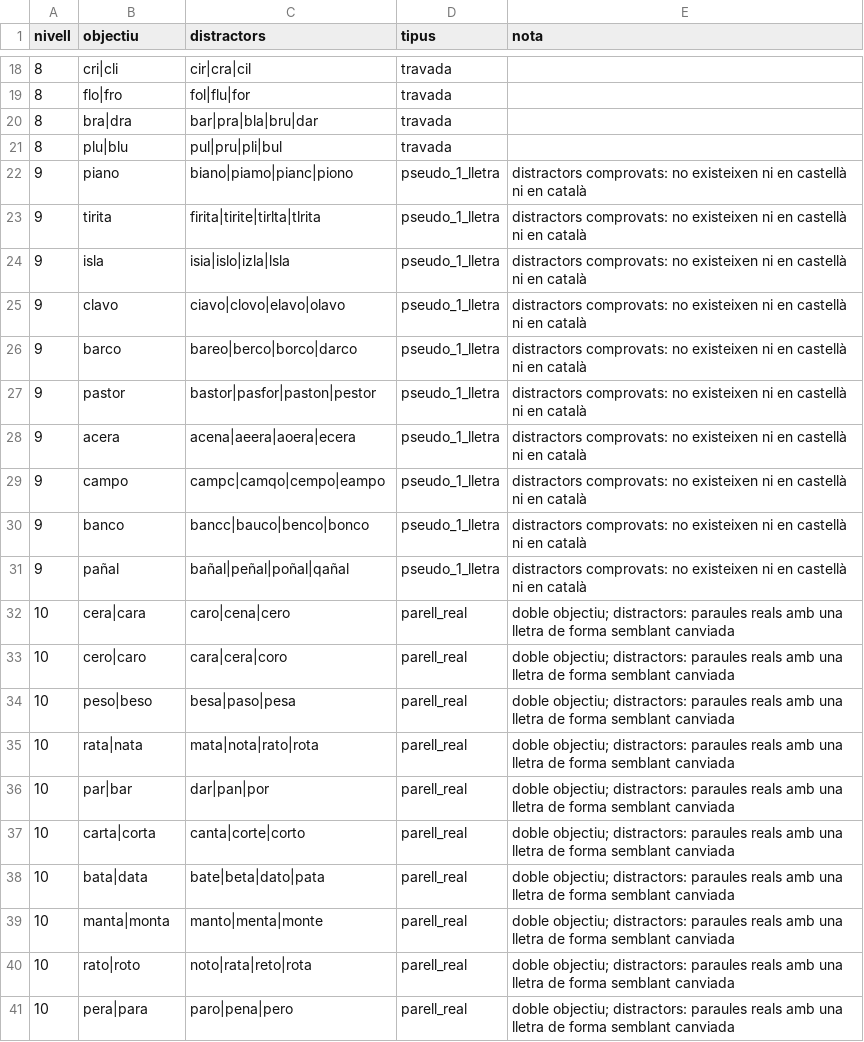
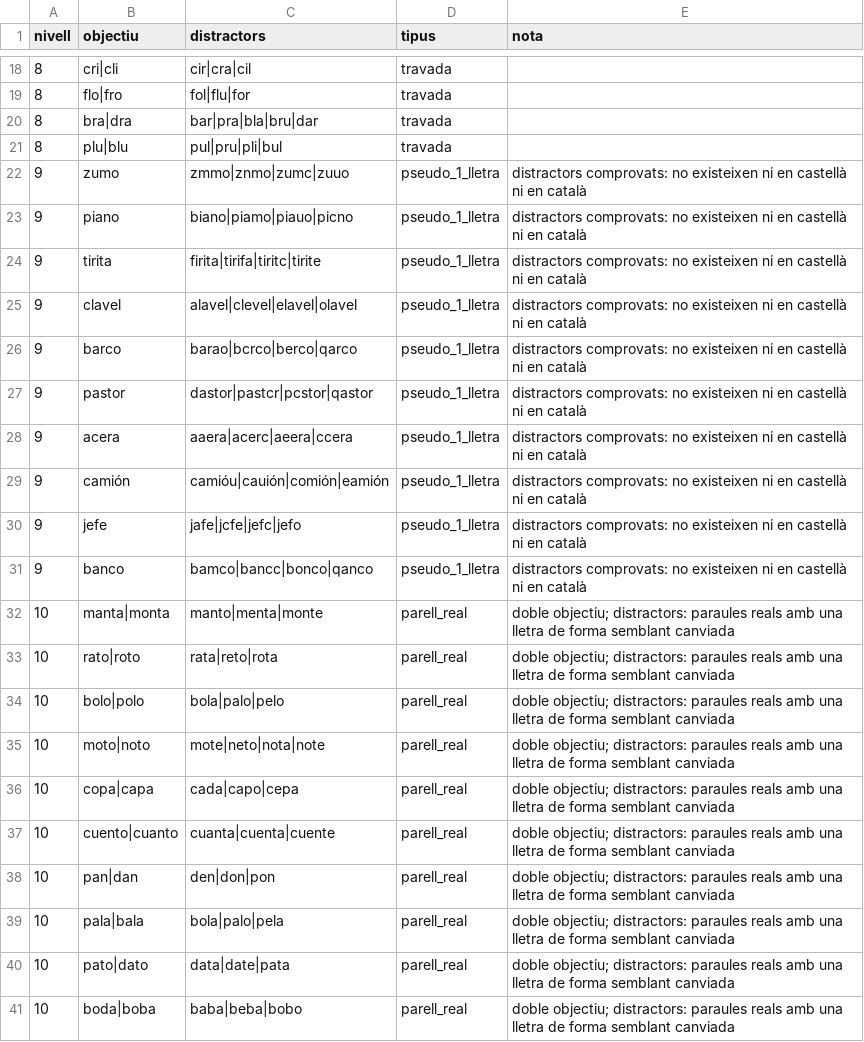
Before and after one commit to ORIOSE/shine-docs, a CSV file: plans/contenido/encarrecs/lliuraments/E07-matriu-es.csv, drawn as a sheet; only a part is shown, gaps mark what is left out.

```diff
--- a/plans/contenido/encarrecs/lliuraments/E07-matriu-es.csv
+++ b/plans/contenido/encarrecs/lliuraments/E07-matriu-es.csv
@@ -21,21 +21,21 @@ nivell,objectiu,distractors,tipus,nota
 8,plu|blu,pul|pru|pli|bul,travada,
-9,piano,biano|piamo|pianc|piono,pseudo_1_lletra,distractors comprovats: no existeixen ni en castellà ni en català
-9,tirita,firita|tirite|tirlta|tlrita,pseudo_1_lletra,distractors comprovats: no existeixen ni en castellà ni en català
-9,isla,isia|islo|izla|lsla,pseudo_1_lletra,distractors comprovats: no existeixen ni en castellà ni en català
-9,clavo,ciavo|clovo|elavo|olavo,pseudo_1_lletra,distractors comprovats: no existeixen ni en castellà ni en català
-9,barco,bareo|berco|borco|darco,pseudo_1_lletra,distractors comprovats: no existeixen ni en castellà ni en català
-9,pastor,bastor|pasfor|paston|pestor,pseudo_1_lletra,distractors comprovats: no existeixen ni en castellà ni en català
-9,acera,acena|aeera|aoera|ecera,pseudo_1_lletra,distractors comprovats: no existeixen ni en castellà ni en català
-9,campo,campc|camqo|cempo|eampo,pseudo_1_lletra,distractors comprovats: no existeixen ni en castellà ni en català
-9,banco,bancc|bauco|benco|bonco,pseudo_1_lletra,distractors comprovats: no existeixen ni en castellà ni en català
-9,pañal,bañal|peñal|poñal|qañal,pseudo_1_lletra,distractors comprovats: no existeixen ni en castellà ni en català
-10,cera|cara,caro|cena|cero,parell_real,doble objectiu; distractors: paraules reals amb una lletra de forma semblant canviada
-10,cero|caro,cara|cera|coro,parell_real,doble objectiu; distractors: paraules reals amb una lletra de forma semblant canviada
-10,peso|beso,besa|paso|pesa,parell_real,doble objectiu; distractors: paraules reals amb una lletra de forma semblant canviada
-10,rata|nata,mata|nota|rato|rota,parell_real,doble objectiu; distractors: paraules reals amb una lletra de forma semblant canviada
-10,par|bar,dar|pan|por,parell_real,doble objectiu; distractors: paraules reals amb una lletra de forma semblant canviada
-10,carta|corta,canta|corte|corto,parell_real,doble objectiu; distractors: paraules reals amb una lletra de forma semblant canviada
-10,bata|data,bate|beta|dato|pata,parell_real,doble objectiu; distractors: paraules reals amb una lletra de forma semblant canviada
+9,zumo,zmmo|znmo|zumc|zuuo,pseudo_1_lletra,distractors comprovats: no existeixen ni en castellà ni en català
+9,piano,biano|piamo|piauo|picno,pseudo_1_lletra,distractors comprovats: no existeixen ni en castellà ni en català
+9,tirita,firita|tirifa|tiritc|tirite,pseudo_1_lletra,distractors comprovats: no existeixen ni en castellà ni en català
+9,clavel,alavel|clevel|elavel|olavel,pseudo_1_lletra,distractors comprovats: no existeixen ni en castellà ni en català
+9,barco,barao|bcrco|berco|qarco,pseudo_1_lletra,distractors comprovats: no existeixen ni en castellà ni en català
+9,pastor,dastor|pastcr|pcstor|qastor,pseudo_1_lletra,distractors comprovats: no existeixen ni en castellà ni en català
+9,acera,aaera|acerc|aeera|ccera,pseudo_1_lletra,distractors comprovats: no existeixen ni en castellà ni en català
+9,camión,camióu|cauión|comión|eamión,pseudo_1_lletra,distractors comprovats: no existeixen ni en castellà ni en català
+9,jefe,jafe|jcfe|jefc|jefo,pseudo_1_lletra,distractors comprovats: no existeixen ni en castellà ni en català
+9,banco,bamco|bancc|bonco|qanco,pseudo_1_lletra,distractors comprovats: no existeixen ni en castellà ni en català
 10,manta|monta,manto|menta|monte,parell_real,doble objectiu; distractors: paraules reals amb una lletra de forma semblant canviada
-10,rato|roto,noto|rata|reto|rota,parell_real,doble objectiu; distractors: paraules reals amb una lletra de forma semblant canviada
-10,pera|para,paro|pena|pero,parell_real,doble objectiu; distractors: paraules reals amb una lletra de forma semblant canviada
+10,rato|roto,rata|reto|rota,parell_real,doble objectiu; distractors: paraules reals amb una lletra de forma semblant canviada
+10,bolo|polo,bola|palo|pelo,parell_real,doble objectiu; distractors: paraules reals amb una lletra de forma semblant canviada
+10,moto|noto,mote|neto|nota|note,parell_real,doble objectiu; distractors: paraules reals amb una lletra de forma semblant canviada
+10,copa|capa,cada|capo|cepa,parell_real,doble objectiu; distractors: paraules reals amb una lletra de forma semblant canviada
+10,cuento|cuanto,cuanta|cuenta|cuente,parell_real,doble objectiu; distractors: paraules reals amb una lletra de forma semblant canviada
+10,pan|dan,den|don|pon,parell_real,doble objectiu; distractors: paraules reals amb una lletra de forma semblant canviada
+10,pala|bala,bola|palo|pela,parell_real,doble objectiu; distractors: paraules reals amb una lletra de forma semblant canviada
+10,pato|dato,data|date|pata,parell_real,doble objectiu; distractors: paraules reals amb una lletra de forma semblant canviada
+10,boda|boba,baba|beba|bobo,parell_real,doble objectiu; distractors: paraules reals amb una lletra de forma semblant canviada
```
Also changed, not shown: plans/contenido/encarrecs/lliuraments/E08-matriu-ca.csv, 54 other files.
